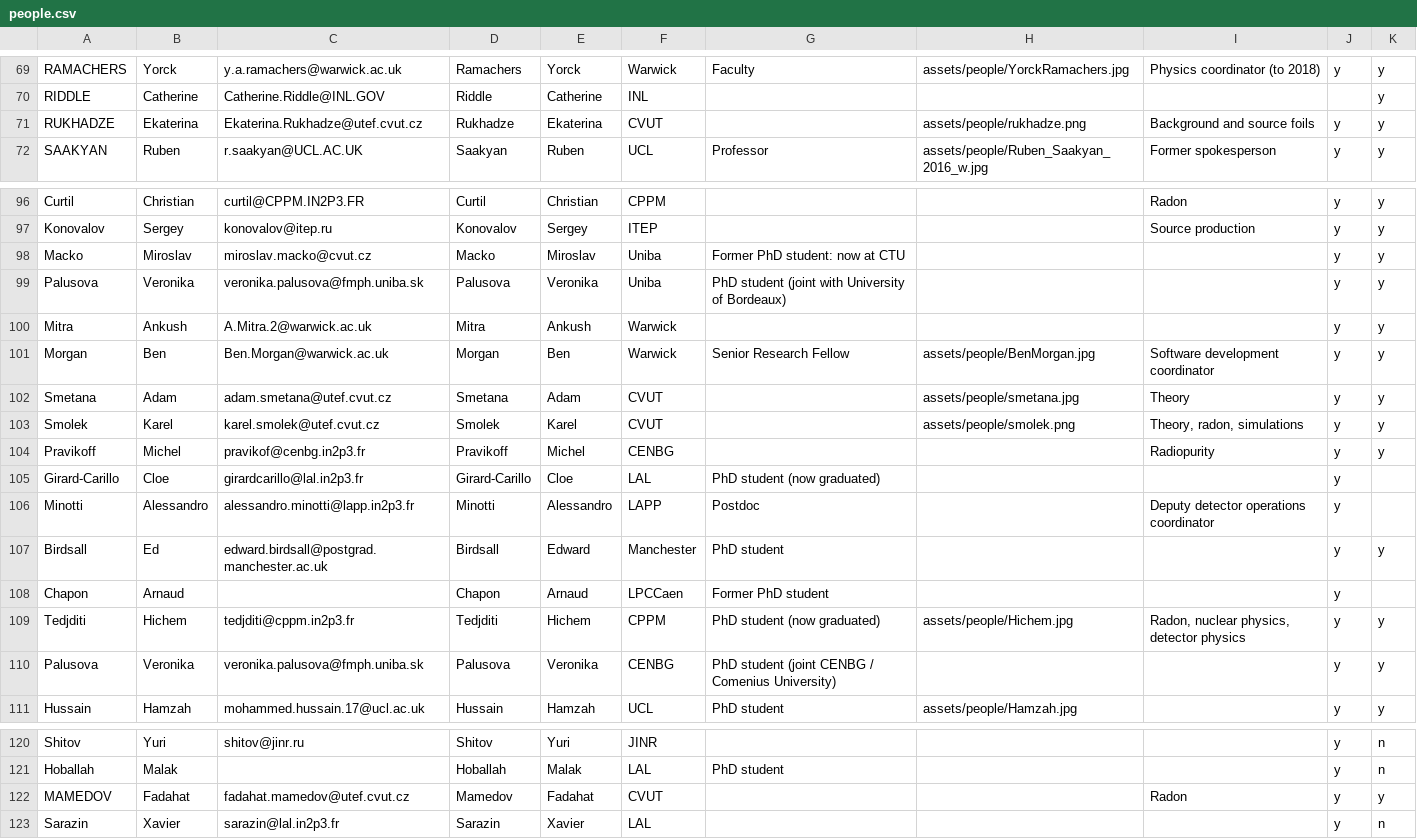
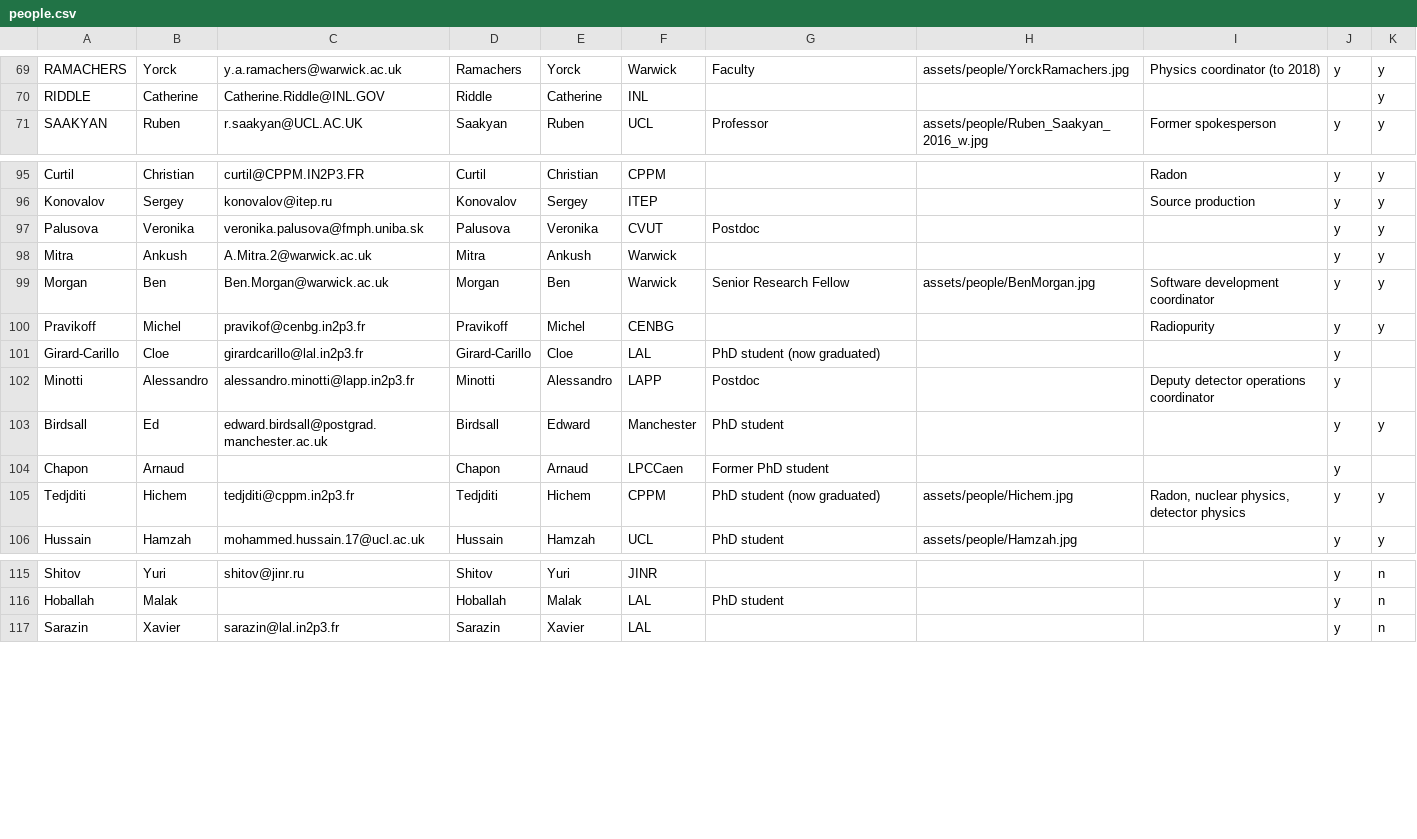
Before and after one commit to SuperNEMO-DBD/SuperNEMO-DBD.github.io, a CSV file: _data/people.csv, drawn as a sheet; only a part is shown, gaps mark what is left out.

Commit message:
CTU list update

```diff
--- a/_data/people.csv
+++ b/_data/people.csv
@@ -70,3 +70,2 @@ RAMACHERS,Yorck,y.a.ramachers@warwick.ac.uk,Ramachers,Yorck,Warwick,Faculty,asse
 RIDDLE,Catherine,Catherine.Riddle@INL.GOV,Riddle,Catherine,INL,,,,,y
-RUKHADZE,Ekaterina,Ekaterina.Rukhadze@utef.cvut.cz,Rukhadze,Ekaterina,CVUT,,assets/people/rukhadze.png,Background and source foils,y,y
 SAAKYAN,Ruben,r.saakyan@UCL.AC.UK,Saakyan,Ruben,UCL,Professor,assets/people/Ruben_Saakyan_2016_w.jpg,Former spokesperson,y,y
@@ -97,8 +96,5 @@ Curtil,Christian,curtil@CPPM.IN2P3.FR,Curtil,Christian,CPPM,,,Radon,y,y
 Konovalov,Sergey,konovalov@itep.ru,Konovalov,Sergey,ITEP,,,Source production,y,y
-Macko,Miroslav,miroslav.macko@cvut.cz,Macko,Miroslav,Uniba,Former PhD student: now at CTU,,,y,y
-Palusova,Veronika,veronika.palusova@fmph.uniba.sk,Palusova,Veronika,Uniba,PhD student (joint with University of Bordeaux),,,y,y
+Palusova,Veronika,veronika.palusova@fmph.uniba.sk,Palusova,Veronika,CVUT,Postdoc,,,y,y
 Mitra,Ankush,A.Mitra.2@warwick.ac.uk,Mitra,Ankush,Warwick,,,,y,y
 Morgan,Ben,Ben.Morgan@warwick.ac.uk,Morgan,Ben,Warwick,Senior Research Fellow,assets/people/BenMorgan.jpg,Software development coordinator,y,y
-Smetana,Adam,adam.smetana@utef.cvut.cz,Smetana,Adam,CVUT,,assets/people/smetana.jpg,Theory,y,y
-Smolek,Karel,karel.smolek@utef.cvut.cz,Smolek,Karel,CVUT,,assets/people/smolek.png,"Theory, radon, simulations",y,y
 Pravikoff,Michel,pravikof@cenbg.in2p3.fr,Pravikoff,Michel,CENBG,,,Radiopurity,y,y
@@ -109,3 +105,2 @@ Chapon,Arnaud,,Chapon,Arnaud,LPCCaen,Former PhD student,,,y,
 Tedjditi,Hichem,tedjditi@cppm.in2p3.fr,Tedjditi,Hichem,CPPM,PhD student (now graduated),assets/people/Hichem.jpg,"Radon, nuclear physics, detector physics",y,y
-Palusova,Veronika,veronika.palusova@fmph.uniba.sk,Palusova,Veronika,CENBG,PhD student (joint CENBG / Comenius University) ,,,y,y
 Hussain,Hamzah,mohammed.hussain.17@ucl.ac.uk,Hussain,Hamzah,UCL,PhD student,assets/people/Hamzah.jpg,,y,y
@@ -121,3 +116,2 @@ Shitov,Yuri,shitov@jinr.ru,Shitov,Yuri,JINR,,,,y,n
 Hoballah,Malak,,Hoballah,Malak,LAL,PhD student,,,y,n
-MAMEDOV,Fadahat,fadahat.mamedov@utef.cvut.cz,Mamedov,Fadahat,CVUT,,,Radon,y,y
 Sarazin,Xavier,sarazin@lal.in2p3.fr,Sarazin,Xavier,LAL,,,,y,n
```
